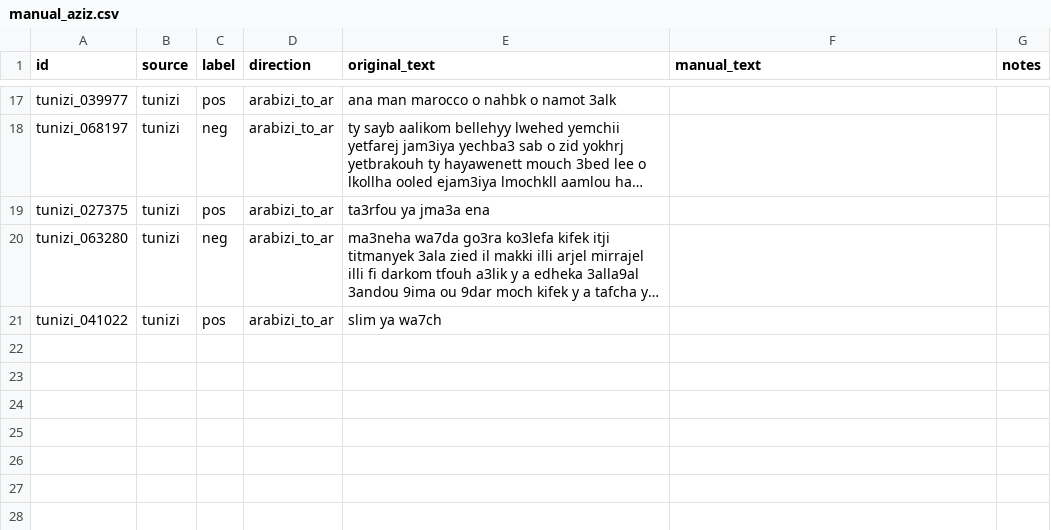
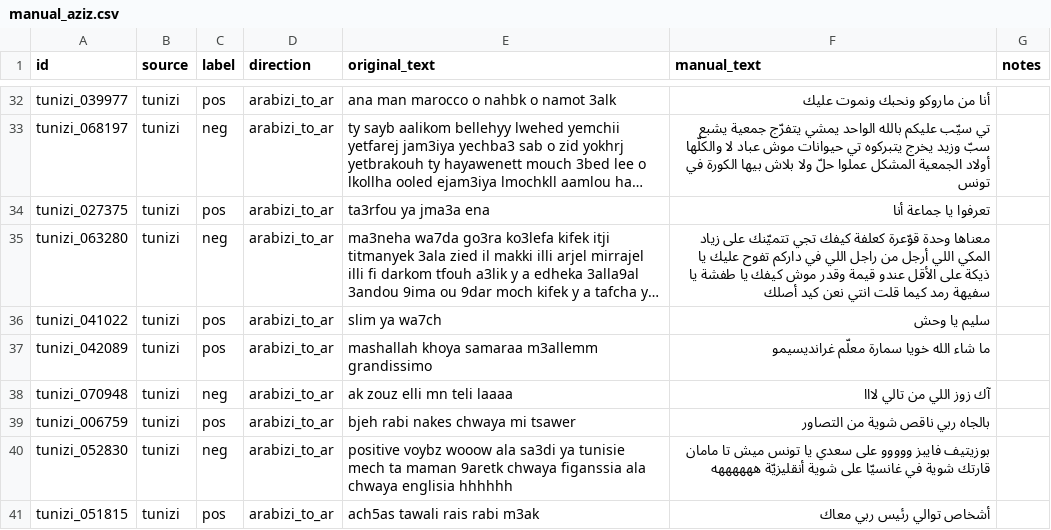
Before and after one commit to bouhalimedaziz/Data_Project, a CSV file: tunisian-sentiment/tunisian-sentiment/data/manual/manual_aziz.csv, drawn as a sheet; only a part is shown, gaps mark what is left out; long unchanged cells end in …; addresses are those after the commit; the diff covers the shown part only; the diff names each change by its address in the sheet, - before the commit and + after, or states it on an @@ line.

```diff
--- a/tunisian-sentiment/tunisian-sentiment/data/manual/manual_aziz.csv
+++ b/tunisian-sentiment/tunisian-sentiment/data/manual/manual_aziz.csv
-F32 (manual_text): (empty)
+F32 (manual_text): أنا من ماروكو ونحبك ونموت عليك
-F33 (manual_text): (empty)
+F33 (manual_text): تي سيّب عليكم بالله الواحد يمشي يتفرّج جمعية يشبع سبّ وزيد يخرج يتبركوه تي حيوانات موش عباد لا والكلّها أولاد الجمعية المشكل عملوا حلّ ولا بلاش بيها الكورة في تونس
-F34 (manual_text): (empty)
+F34 (manual_text): تعرفوا يا جماعة أنا
-F35 (manual_text): (empty)
+F35 (manual_text): معناها وحدة قوّعرة كعلفة كيفك تجي تتميّنك على زياد المكي اللي أرجل من راجل اللي في داركم تفوح عليك يا ذيكة على الأقل عندو قيمة وقدر موش كيفك يا طفشة يا سفيهة رمد كيما قلت انتي نعن كيد أصلك
-F36 (manual_text): (empty)
+F36 (manual_text): سليم يا وحش
+row 37: tunizi_042089 | tunizi | pos | arabizi_to_ar | mashallah khoya samaraa m3allemm grandissimo | ما شاء الله خويا سمارة معلّم غرانديسيمو
+row 38: tunizi_070948 | tunizi | neg | arabizi_to_ar | ak zouz elli mn teli laaaa | آك زوز اللي من تالي لااا
+row 39: tunizi_006759 | tunizi | pos | arabizi_to_ar | bjeh rabi nakes chwaya mi tsawer | بالجاه ربي ناقص شوية من التصاور
+row 40: tunizi_052830 | tunizi | neg | arabizi_to_ar | positive voybz wooow ala sa3di ya tunisie mech ta maman 9aretk chwaya figanssia ala chwaya englisia hhhhhh | بوزيتيف فايبز ووووو على سعدي يا تونس ميش تا مامان قارتك شوية في غانسيّا على شوية أنقليزيّة ههههههه
+row 41: tunizi_051815 | tunizi | pos | arabizi_to_ar | ach5as tawali rais rabi m3ak | أشخاص توالي رئيس ربي معاك
```
Also changed, not shown: 15 added rows and 15 edited cells elsewhere in this file, tunisian-sentiment/tunisian-sentiment/data/manual/manual_mouhib.csv, tunisian-sentiment/tunisian-sentiment/logs/cleaning_log_tunizi.csv, 38 other files.
